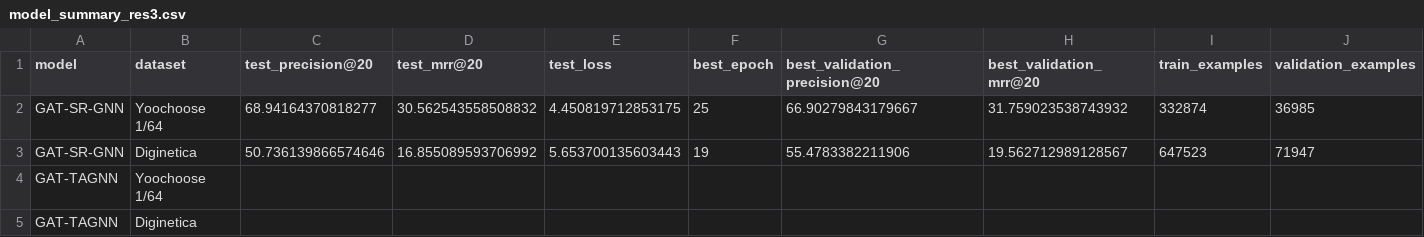
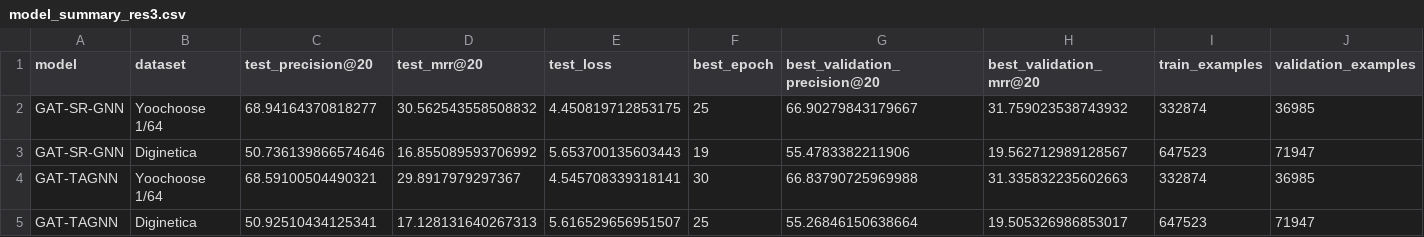
Before and after one commit to karolbystrek/Session-based-Recommendation-with-Graph-Attention-Networks, a CSV file: results-3/model_summary_res3.csv, drawn as a sheet; only a part is shown; removed rows and columns are numbered as before the commit, all else as after; rows hold the shown columns only; the diff names each change by its address in the sheet, - before the commit and + after, or states it on an @@ line.

```diff
--- a/results-3/model_summary_res3.csv
+++ b/results-3/model_summary_res3.csv
-row 4: GAT-TAGNN | Yoochoose 1/64
-row 5: GAT-TAGNN | Diginetica
+row 4: GAT-TAGNN | Yoochoose 1/64 | 68.59100504490321 | 29.8917979297367 | 4.545708339318141 | 30 | 66.83790725969988 | 31.335832235602663 | 332874 | 36985
+row 5: GAT-TAGNN | Diginetica | 50.92510434125341 | 17.128131640267313 | 5.616529656951507 | 25 | 55.26846150638664 | 19.505326986853017 | 647523 | 71947
```
Also changed, not shown: results-3/literature_comparison_res3.csv, results-4/paper_comparison_with_gat_res4.csv, 30 other files.
